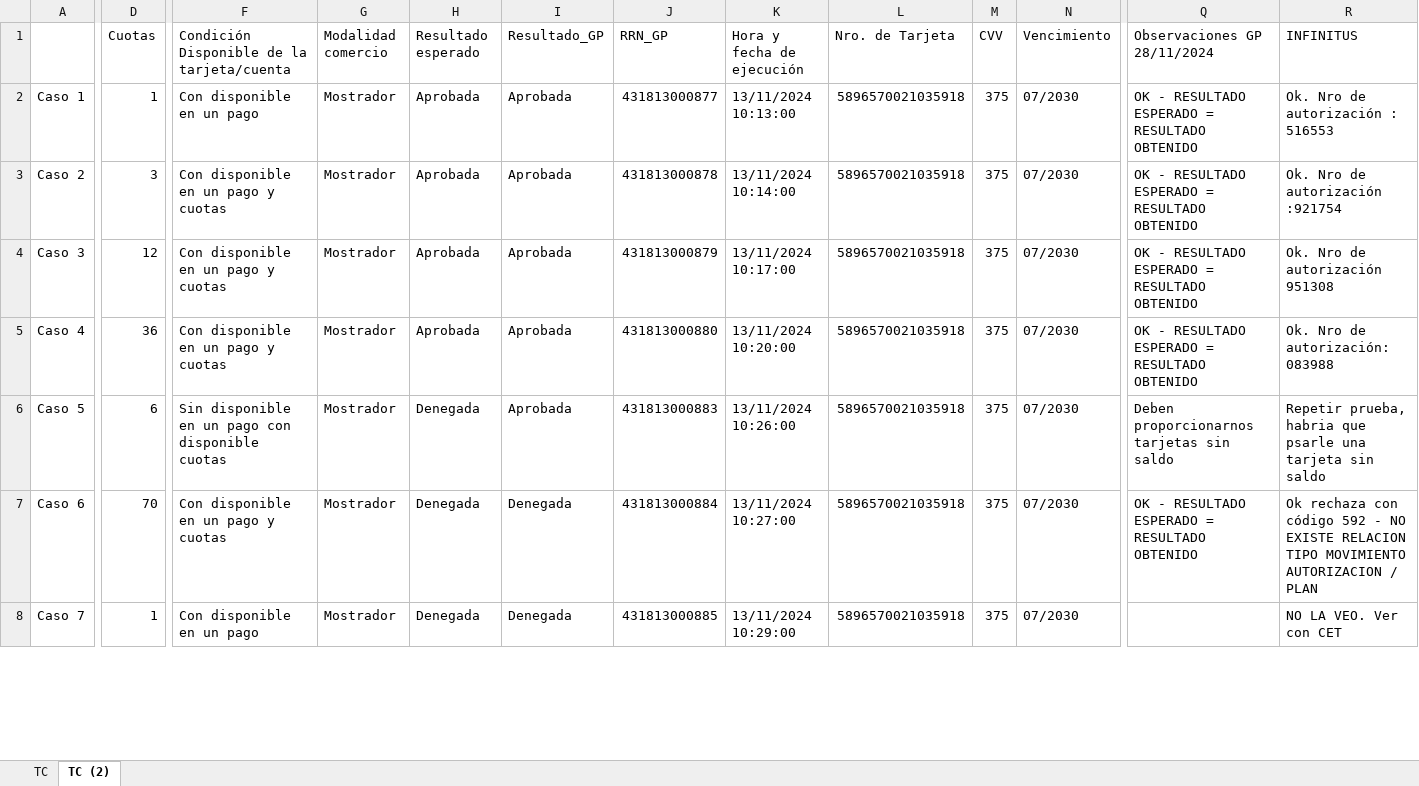
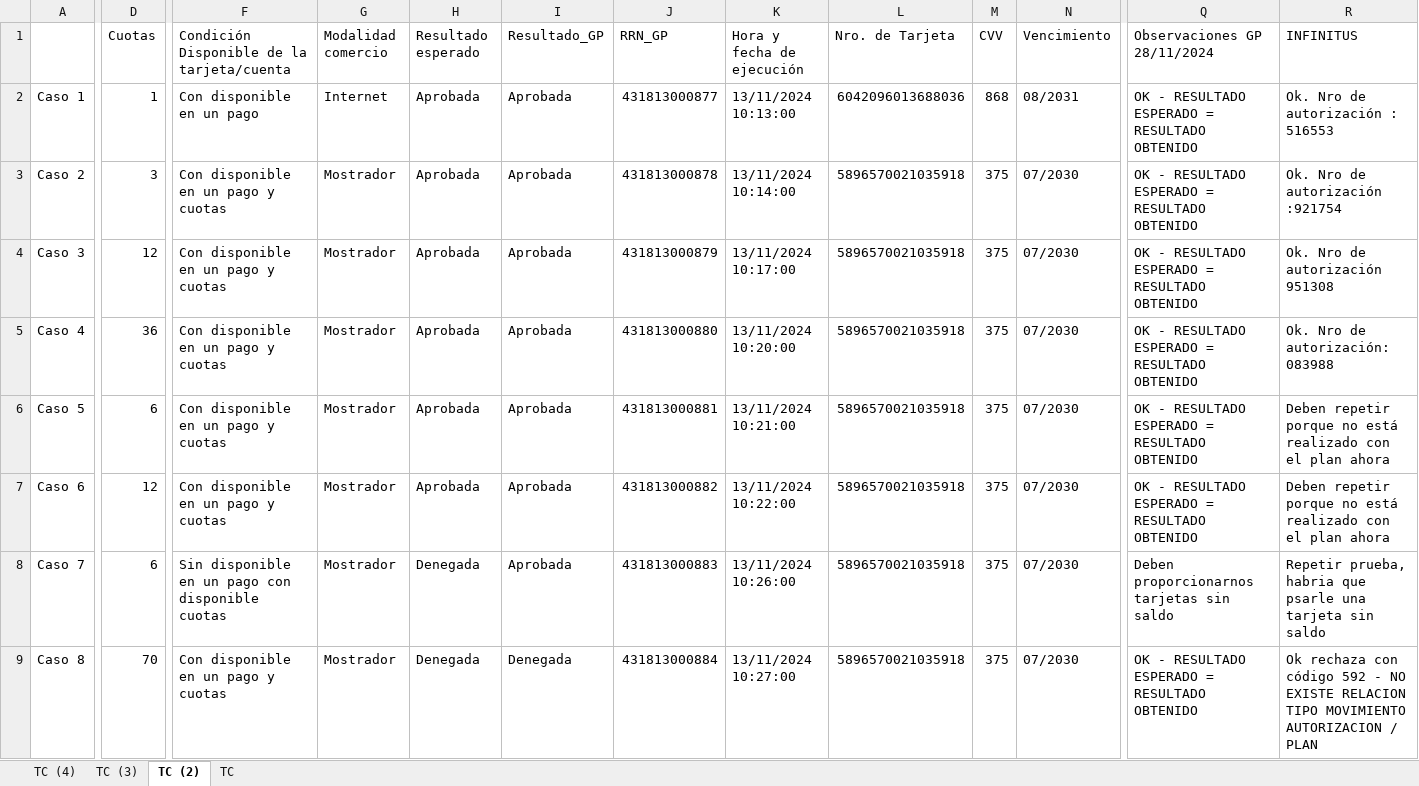
Before and after one commit to MatiBatista99/dynamic-test-suite, an Excel workbook: src/main/resources/visa_test_suite.xlsx, sheet TC (2), drawn as a sheet; only a part is shown, gaps mark what is left out; values as stored, in another font and other column widths than the file's, no cell formats; rows hold the shown columns only; the diff covers the shown part only; the diff names each change by its address in the sheet, - before the commit and + after, or states it on an @@ line.

```diff
--- a/src/main/resources/visa_test_suite.xlsx (sheet TC (2))
+++ b/src/main/resources/visa_test_suite.xlsx (sheet TC (2))
+sheet tab: TC (4)
+sheet tab: TC (3)
@@ sheet tab order changed: TC (4) | TC (3) | TC (2) | TC @@
-G2 (Modalidad comercio): Mostrador
+G2 (Modalidad comercio): Internet
-L2 (Nro. de Tarjeta): 5896570021035918
+L2 (Nro. de Tarjeta): 6042096013688036
-M2 (CVV): 375
+M2 (CVV): 868
-N2 (Vencimiento): 07/2030
+N2 (Vencimiento): 08/2031
-F6: Sin disponible en un pago con disponible cuotas
+F6: Con disponible en un pago y cuotas
-H6:H7 (Resultado esperado): Denegada
+H6:H7 (Resultado esperado): Aprobada
-J6 (RRN_GP): 431813000883
+J6 (RRN_GP): 431813000881
-K6 (Hora y fecha de ejecución): 13/11/2024 10:26:00
+K6 (Hora y fecha de ejecución): 13/11/2024 10:21:00
-Q6 (Observaciones GP 28/11/2024): Deben proporcionarnos tarjetas sin saldo
+Q6 (Observaciones GP 28/11/2024): OK - RESULTADO ESPERADO = RESULTADO OBTENIDO
-R6 (INFINITUS): Repetir prueba, habria que psarle una tarjeta sin saldo
+R6 (INFINITUS): Deben repetir porque no está realizado con el plan ahora
-D7 (Cuotas): 70
+D7 (Cuotas): 12
-I7:I8 (Resultado_GP): Denegada
+I7:I8 (Resultado_GP): Aprobada
-J7 (RRN_GP): 431813000884
+J7 (RRN_GP): 431813000882
-K7 (Hora y fecha de ejecución): 13/11/2024 10:27:00
+K7 (Hora y fecha de ejecución): 13/11/2024 10:22:00
-R7 (INFINITUS): Ok rechaza con código 592 - NO EXISTE RELACION TIPO MOVIMIENTO AUTORIZACION / PLAN
+R7 (INFINITUS): Deben repetir porque no está realizado con el plan ahora
-D8 (Cuotas): 1
+D8 (Cuotas): 6
-F8: Con disponible en un pago
+F8: Sin disponible en un pago con disponible cuotas
-J8 (RRN_GP): 431813000885
+J8 (RRN_GP): 431813000883
-K8 (Hora y fecha de ejecución): 13/11/2024 10:29:00
+K8 (Hora y fecha de ejecución): 13/11/2024 10:26:00
-Q8 (Observaciones GP 28/11/2024): (empty)
+Q8 (Observaciones GP 28/11/2024): Deben proporcionarnos tarjetas sin saldo
-R8 (INFINITUS): NO LA VEO. Ver con CET
+R8 (INFINITUS): Repetir prueba, habria que psarle una tarjeta sin saldo
+row 9: Caso 8 | 70 | Con disponible en un pago y cuotas | Mostrador | Denegada | Denegada | 431813000884 | 13/11/2024 10:27:00 | 5896570021035918 | 375 | 07/2030 | OK - RESULTADO ESPERADO = RESULTADO OBTENIDO | Ok rechaza con código 592 - NO EXISTE RELACION TIPO MOVIMIENTO AUTORIZACION / PLAN
```
Also changed, not shown: 12 added rows and 26 edited cells elsewhere in this sheet, sheet TC, cell formats, 27 other files.
